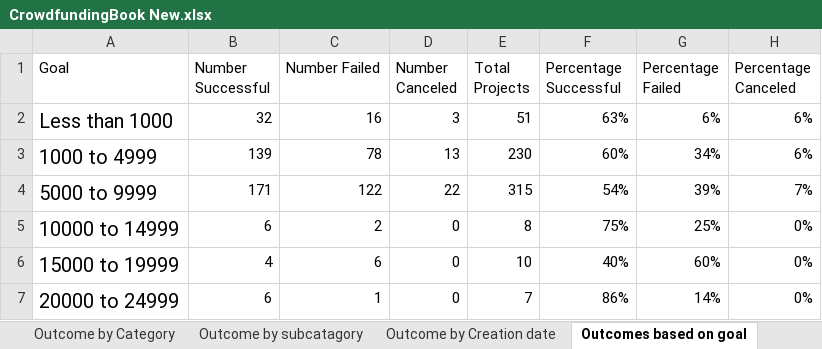
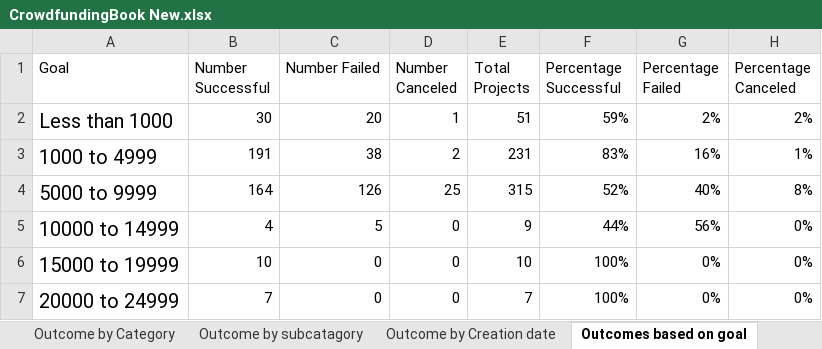
Before and after one commit to Shridhik/Module-1-Challenge, an Excel workbook: CrowdfundingBook New.xlsx, sheet Outcomes based on goal, drawn as a sheet; only a part is shown; values as stored, in another font and other column widths than the file's, no borders; charts and pictures not drawn; the diff covers the shown part only; the diff names each change by its address in the sheet, - before the commit and + after, or states it on an @@ line.

```diff
--- a/CrowdfundingBook New.xlsx (sheet Outcomes based on goal)
+++ b/CrowdfundingBook New.xlsx (sheet Outcomes based on goal)
-B2 (Number Successful): 32
+B2 (Number Successful): 30
-C2 (Number Failed): 16
+C2 (Number Failed): 20
-D2 (Number Canceled): 3
+D2 (Number Canceled): 1
-F2 (Percentage Successful): 63%
+F2 (Percentage Successful): 59%
-G2 (Percentage Failed): 6%
+G2 (Percentage Failed): 2%
-H2 (Percentage Canceled): 6%
+H2 (Percentage Canceled): 2%
-B3 (Number Successful): 139
+B3 (Number Successful): 191
-C3 (Number Failed): 78
+C3 (Number Failed): 38
-D3 (Number Canceled): 13
+D3 (Number Canceled): 2
-E3 (Total Projects): 230
+E3 (Total Projects): 231
-F3 (Percentage Successful): 60%
+F3 (Percentage Successful): 83%
-G3 (Percentage Failed): 34%
+G3 (Percentage Failed): 16%
-H3 (Percentage Canceled): 6%
+H3 (Percentage Canceled): 1%
-B4 (Number Successful): 171
+B4 (Number Successful): 164
-C4 (Number Failed): 122
+C4 (Number Failed): 126
-D4 (Number Canceled): 22
+D4 (Number Canceled): 25
-F4 (Percentage Successful): 54%
+F4 (Percentage Successful): 52%
-G4 (Percentage Failed): 39%
+G4 (Percentage Failed): 40%
-H4 (Percentage Canceled): 7%
+H4 (Percentage Canceled): 8%
-B5 (Number Successful): 6
+B5 (Number Successful): 4
-C5 (Number Failed): 2
+C5 (Number Failed): 5
-E5 (Total Projects): 8
+E5 (Total Projects): 9
-F5 (Percentage Successful): 75%
+F5 (Percentage Successful): 44%
-G5 (Percentage Failed): 25%
+G5 (Percentage Failed): 56%
-B6 (Number Successful): 4
+B6 (Number Successful): 10
-C6 (Number Failed): 6
+C6 (Number Failed): 0
-F6 (Percentage Successful): 40%
+F6 (Percentage Successful): 100%
-G6 (Percentage Failed): 60%
+G6 (Percentage Failed): 0%
-B7 (Number Successful): 6
+B7 (Number Successful): 7
-C7 (Number Failed): 1
+C7 (Number Failed): 0
-F7 (Percentage Successful): 86%
+F7 (Percentage Successful): 100%
-G7 (Percentage Failed): 14%
+G7 (Percentage Failed): 0%
```
Also changed, not shown: 32 edited cells elsewhere in this sheet, sheet Crowdfunding, sheet summary statistics table, formulas that keep their value, charts or pictures, 1 other file.
